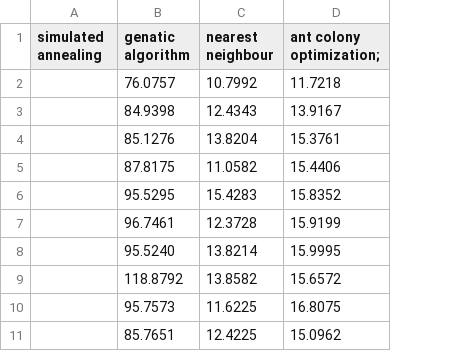
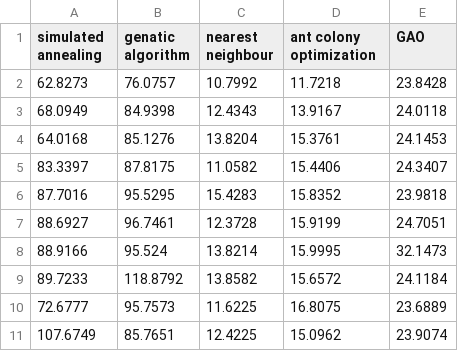
Before and after one commit to mmoanis/algo-paper, a CSV file: data/runtime-matlab.csv, drawn as a sheet; the diff names each change by its address in the sheet, - before the commit and + after, or states it on an @@ line.

Commit message:
Added ACO Section to paper and NF Matlab results

```diff
--- a/data/runtime-matlab.csv
+++ b/data/runtime-matlab.csv
+column E (GAO), rows 2-11: 23.8428 | 24.0118 | 24.1453 | 24.3407 | 23.9818 | 24.7051 | 32.1473 | 24.1184 | 23.6889 | 23.9074
-D1: ant colony optimization;
+D1: ant colony optimization
-A2 (simulated annealing): (empty)
+A2 (simulated annealing): 62.8273
-A3 (simulated annealing): (empty)
+A3 (simulated annealing): 68.0949
-A4 (simulated annealing): (empty)
+A4 (simulated annealing): 64.0168
-A5 (simulated annealing): (empty)
+A5 (simulated annealing): 83.3397
-A6 (simulated annealing): (empty)
+A6 (simulated annealing): 87.7016
-A7 (simulated annealing): (empty)
+A7 (simulated annealing): 88.6927
-A8 (simulated annealing): (empty)
+A8 (simulated annealing): 88.9166
-B8 (genatic algorithm): 95.5240
+B8 (genatic algorithm): 95.524
-A9 (simulated annealing): (empty)
+A9 (simulated annealing): 89.7233
-A10 (simulated annealing): (empty)
+A10 (simulated annealing): 72.6777
-A11 (simulated annealing): (empty)
+A11 (simulated annealing): 107.6749
```
Also changed, not shown: 4 other files.
